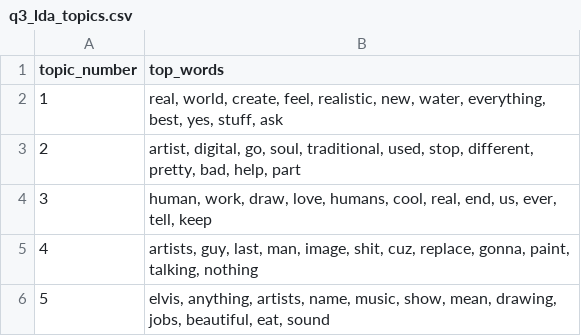
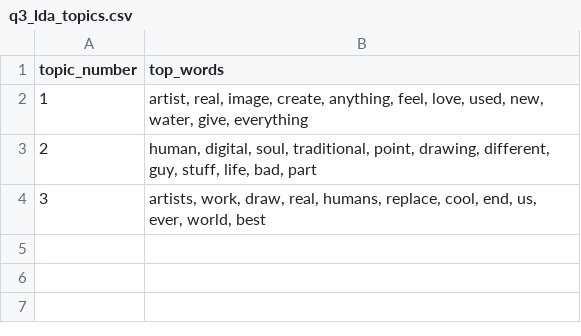
Before and after one commit to Ollie265/Assignment-2-Choose-Your-Own-Analysis, a CSV file: AI_Art_Assignment/outputs/tables/q3_lda_topics.csv, drawn as a sheet.

```diff
--- a/AI_Art_Assignment/outputs/tables/q3_lda_topics.csv
+++ b/AI_Art_Assignment/outputs/tables/q3_lda_topics.csv
@@ -1,6 +1,4 @@
 topic_number,top_words
-1,"real, world, create, feel, realistic, new, water, everything, best, yes, stuff, ask"
-2,"artist, digital, go, soul, traditional, used, stop, different, pretty, bad, help, part"
-3,"human, work, draw, love, humans, cool, real, end, us, ever, tell, keep"
-4,"artists, guy, last, man, image, shit, cuz, replace, gonna, paint, talking, nothing"
-5,"elvis, anything, artists, name, music, show, mean, drawing, jobs, beautiful, eat, sound"
+1,"artist, real, image, create, anything, feel, love, used, new, water, give, everything"
+2,"human, digital, soul, traditional, point, drawing, different, guy, stuff, life, bad, part"
+3,"artists, work, draw, real, humans, replace, cool, end, us, ever, world, best"
```
Also changed, not shown: AI_Art_Assignment/outputs/tables/q4_lda_topics.csv, 4 other files.
